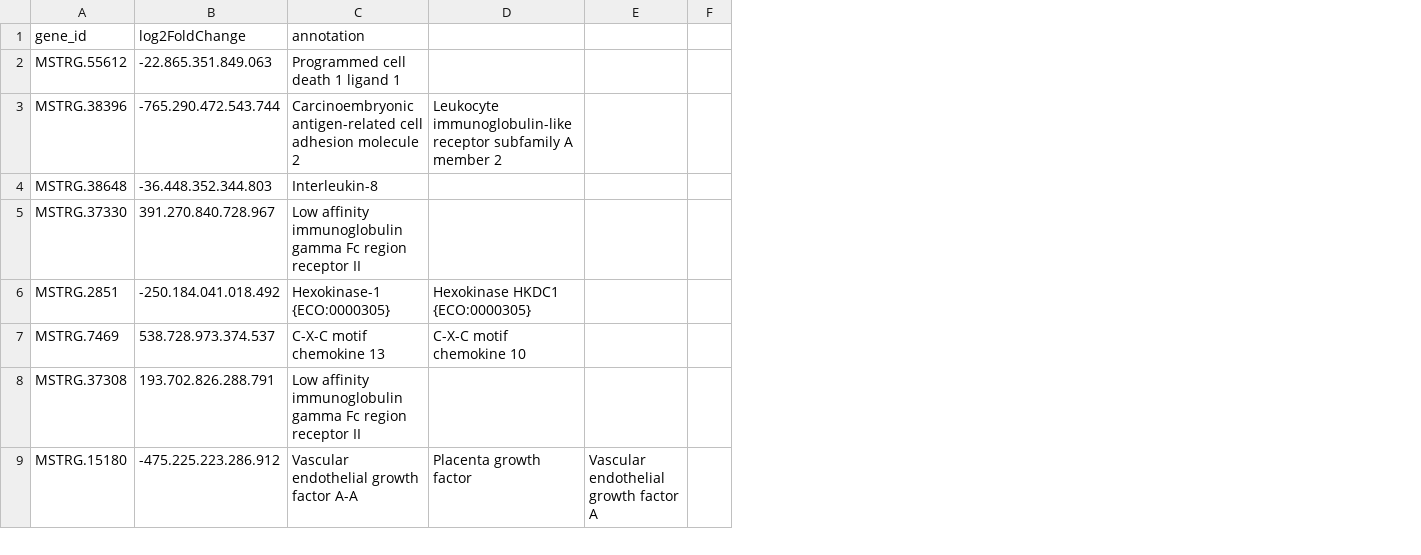
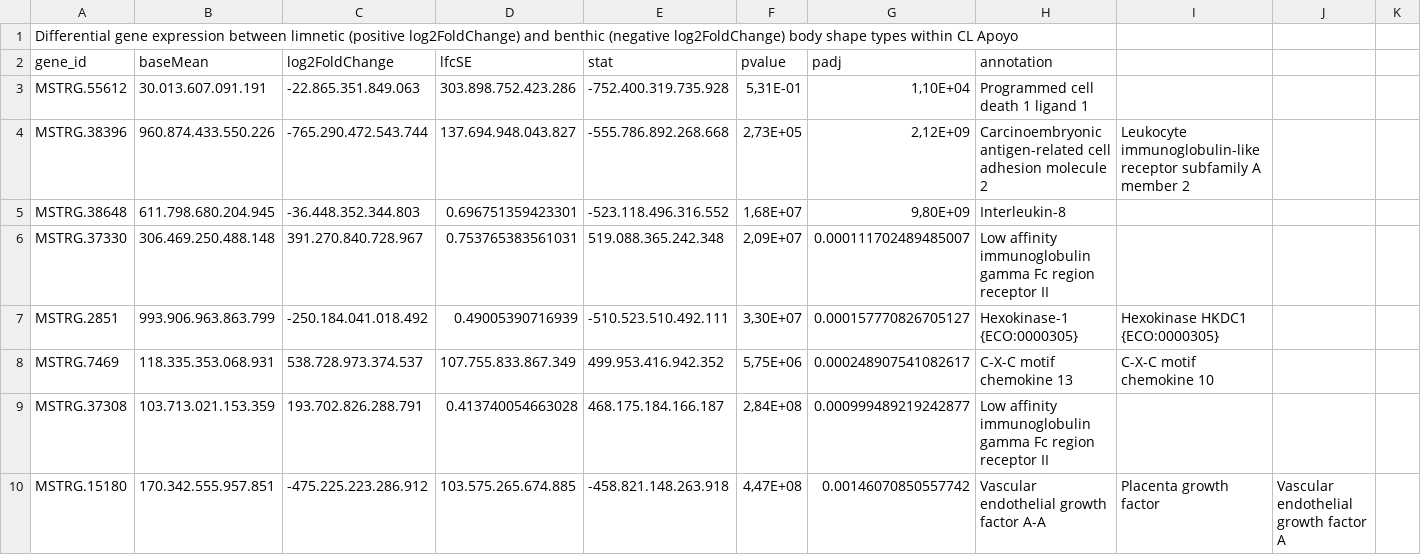
Before and after one commit to MarianaLealCardin/Gene-expression-Midas-cichlid, a CSV file: 18.Body_morphotype_Apoyo.csv, drawn as a sheet; only a part is shown; addresses are those after the commit; rows hold the shown columns only; the diff names each change by its address in the sheet, - before the commit and + after, or states it on an @@ line.

```diff
--- a/18.Body_morphotype_Apoyo.csv
+++ b/18.Body_morphotype_Apoyo.csv
+column B (baseMean), rows 3-10: 30.013.607.091.191 | 960.874.433.550.226 | 611.798.680.204.945 | 306.469.250.488.148 | 993.906.963.863.799 | 118.335.353.068.931 | 103.713.021.153.359 | 170.342.555.957.851
+column D (lfcSE), rows 3-10: 303.898.752.423.286 | 137.694.948.043.827 | 0.696751359423301 | 0.753765383561031 | 0.49005390716939 | 107.755.833.867.349 | 0.413740054663028 | 103.575.265.674.885
+column E (stat), rows 3-10: -752.400.319.735.928 | -555.786.892.268.668 | -523.118.496.316.552 | 519.088.365.242.348 | -510.523.510.492.111 | 499.953.416.942.352 | 468.175.184.166.187 | -458.821.148.263.918
+column F (pvalue), rows 3-10: 5,31E-01 | 2,73E+05 | 1,68E+07 | 2,09E+07 | 3,30E+07 | 5,75E+06 | 2,84E+08 | 4,47E+08
+column G (padj), rows 3-10: 1,10E+04 | 2,12E+09 | 9,80E+09 | 0.000111702489485007 | 0.000157770826705127 | 0.000248907541082617 | 0.000999489219242877 | 0.00146070850557742
+row 1: Differential gene expression between limnetic (positive log2FoldChange) and benthic (negative log2FoldChange) body shape types within CL Apoyo
```
Also changed, not shown: 14.amarillo_vs_xiloaensis.csv, 19.Jaw_morphotype_Xiloa.csv, 17 other files.
